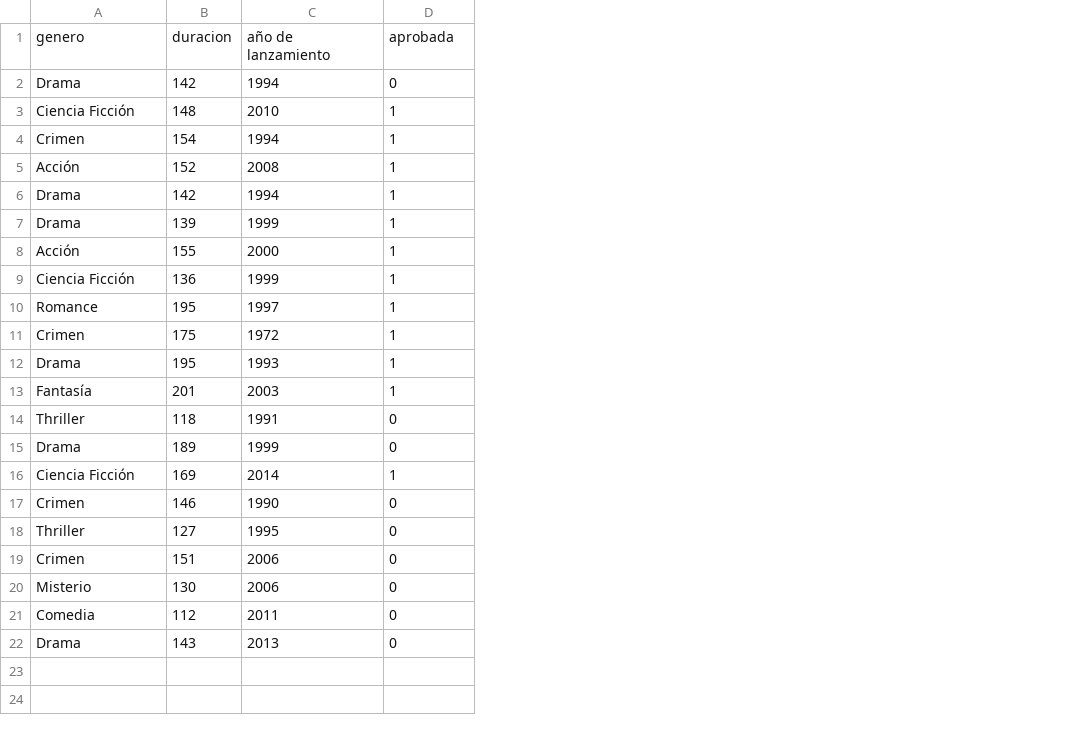
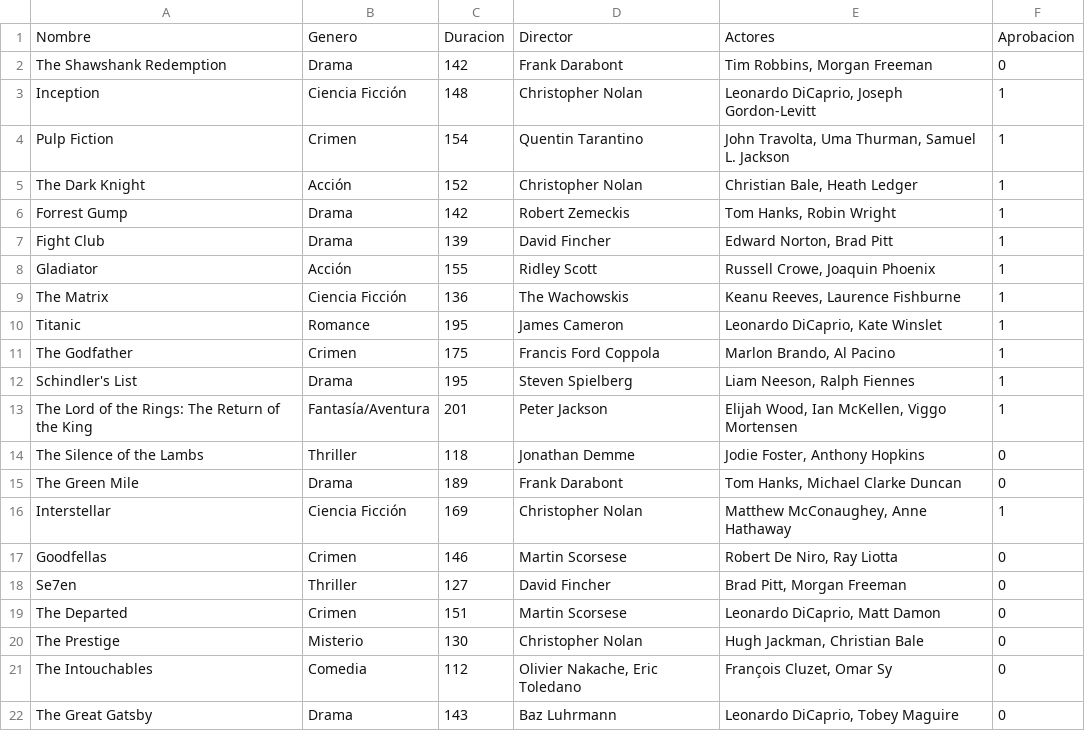
Before and after one commit to tincho1507/Own-movies-dataset, a CSV file: movies_dataset.csv, drawn as a sheet; removed rows and columns are numbered as before the commit, all else as after; the diff names each change by its address in the sheet, - before the commit and + after, or states it on an @@ line.

Commit message:
Update movies_dataset.csv

```diff
--- a/movies_dataset.csv
+++ b/movies_dataset.csv
+column A, rows 2-22: The Shawshank Redemption | Inception | Pulp Fiction | The Dark Knight | Forrest Gump | Fight Club | Gladiator | The Matrix | Titanic | The Godfather | Schindler's List | The Lord of the Rings: The Return of the King | The Silence of the Lambs | The Green Mile | Interstellar | Goodfellas | Se7en | The Departed | The Prestige | The Intouchables | The Great Gatsby
-column C, rows 2-22: 1994 | 2010 | 1994 | 2008 | 1994 | 1999 | 2000 | 1999 | 1997 | 1972 | 1993 | 2003 | 1991 | 1999 | 2014 | 1990 | 1995 | 2006 | 2006 | 2011 | 2013
+column D, rows 2-22: Frank Darabont | Christopher Nolan | Quentin Tarantino | Christopher Nolan | Robert Zemeckis | David Fincher | Ridley Scott | The Wachowskis | James Cameron | Francis Ford Coppola | Steven Spielberg | Peter Jackson | Jonathan Demme | Frank Darabont | Christopher Nolan | Martin Scorsese | David Fincher | Martin Scorsese | Christopher Nolan | Olivier Nakache, Eric Toledano | Baz Luhrmann
+column E, rows 2-22: Tim Robbins, Morgan Freeman | Leonardo DiCaprio, Joseph Gordon-Levitt | John Travolta, Uma Thurman, Samuel L. Jackson | Christian Bale, Heath Ledger | Tom Hanks, Robin Wright | Edward Norton, Brad Pitt | Russell Crowe, Joaquin Phoenix | Keanu Reeves, Laurence Fishburne | Leonardo DiCaprio, Kate Winslet | Marlon Brando, Al Pacino | Liam Neeson, Ralph Fiennes | Elijah Wood, Ian McKellen, Viggo Mortensen | Jodie Foster, Anthony Hopkins | Tom Hanks, Michael Clarke Duncan | Matthew McConaughey, Anne Hathaway | Robert De Niro, Ray Liotta | Brad Pitt, Morgan Freeman | Leonardo DiCaprio, Matt Damon | Hugh Jackman, Christian Bale | François Cluzet, Omar Sy | Leonardo DiCaprio, Tobey Maguire
-row 1: genero | duracion | año de lanzamiento | aprobada
+row 1: Nombre | Genero | Duracion | Director | Actores | Aprobacion
-B13: Fantasía
+B13: Fantasía/Aventura
```
